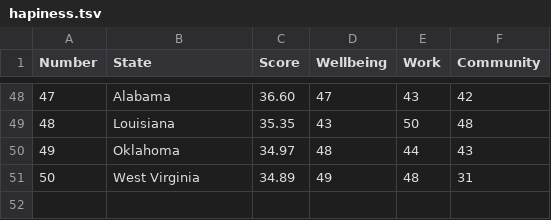
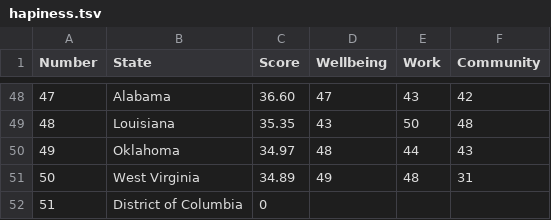
Before and after one commit to beaumahadev/cs3300_project1, a TSV file: hapiness.tsv, drawn as a sheet; only a part is shown, gaps mark what is left out.

```diff
--- a/hapiness.tsv
+++ b/hapiness.tsv
@@ -51 +51,2 @@ Number	State	Score	Wellbeing	Work	Community
 50	West Virginia	34.89	49	48	31
+51	District of Columbia	0
```
Also changed, not shown: income.tsv, political.tsv, 3 other files.
